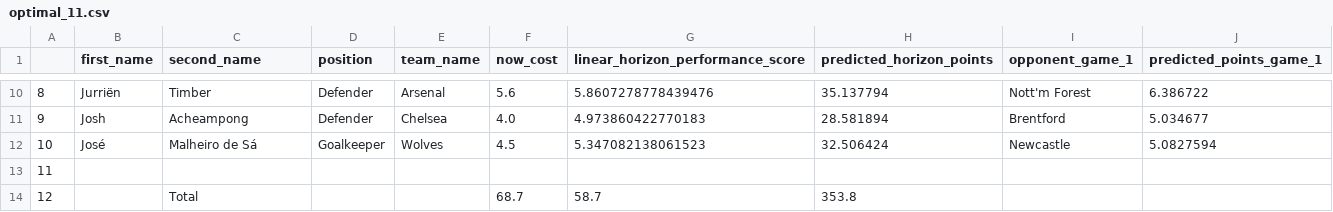
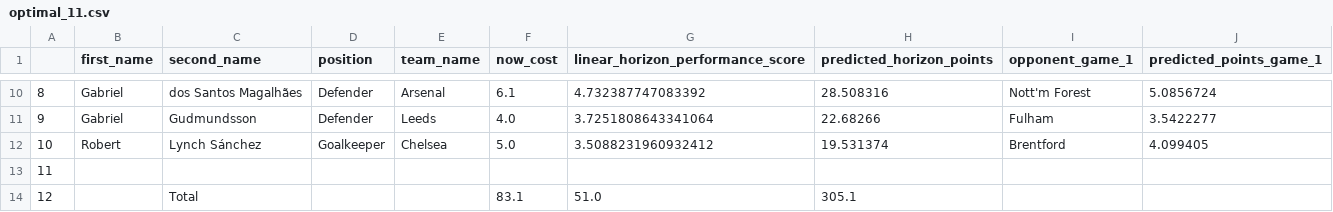
Before and after one commit to matecsapo/Fantasy-Premier-League-Model, a CSV file: predictions/GW_4/model_V2_5/optimal_11.csv, drawn as a sheet; only a part is shown, gaps mark what is left out; the diff covers the shown part only.

```diff
--- a/predictions/GW_4/model_V2_5/optimal_11.csv
+++ b/predictions/GW_4/model_V2_5/optimal_11.csv
@@ -10,5 +10,5 @@
-8,Jurriën,Timber,Defender,Arsenal,5.6,5.8607278778439476,35.137794,Nott'm Forest,6.386722
-9,Josh,Acheampong,Defender,Chelsea,4.0,4.973860422770183,28.581894,Brentford,5.034677
-10,José,Malheiro de Sá,Goalkeeper,Wolves,4.5,5.347082138061523,32.506424,Newcastle,5.0827594
+8,Gabriel,dos Santos Magalhães,Defender,Arsenal,6.1,4.732387747083392,28.508316,Nott'm Forest,5.0856724
+9,Gabriel,Gudmundsson,Defender,Leeds,4.0,3.7251808643341064,22.68266,Fulham,3.5422277
+10,Robert,Lynch Sánchez,Goalkeeper,Chelsea,5.0,3.5088231960932412,19.531374,Brentford,4.099405
 11,,,,,,,,,
-12,,Total,,,68.7,58.7,353.8,,
+12,,Total,,,83.1,51.0,305.1,,
```
Also changed, not shown: 60 edited cells elsewhere in this file, predictions/GW_4/model_V2_5/predictions.csv.
